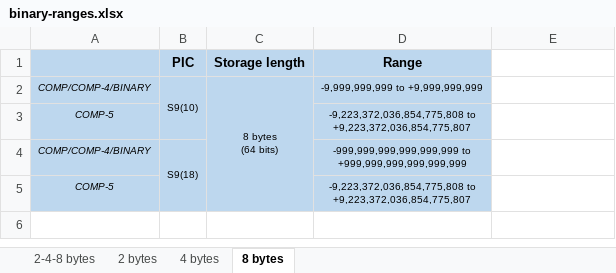
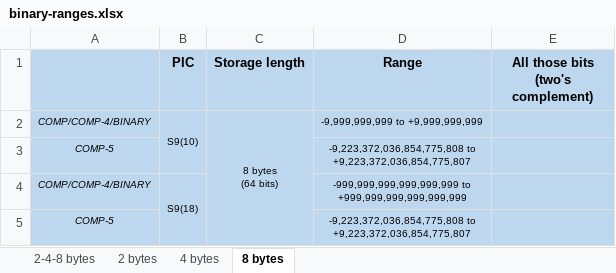
Before and after one commit to openmainframeproject/cobol-programming-course, an Excel workbook: COBOL Programming Course #3 - Advanced Topics/Images/binary-ranges.xlsx, sheet 8 bytes, drawn as a sheet; values as stored, in another font and other column widths than the file's, no borders; the diff names each change by its address in the sheet, - before the commit and + after, or states it on an @@ line.

```diff
--- a/COBOL Programming Course #3 - Advanced Topics/Images/binary-ranges.xlsx (sheet 8 bytes)
+++ b/COBOL Programming Course #3 - Advanced Topics/Images/binary-ranges.xlsx (sheet 8 bytes)
-E1: (empty)
+E1: All those bits (two's complement)
-E1:E5 fill: none
+E1:E5 fill: #BDD7EE
```
Also changed, not shown: 1 other file.
